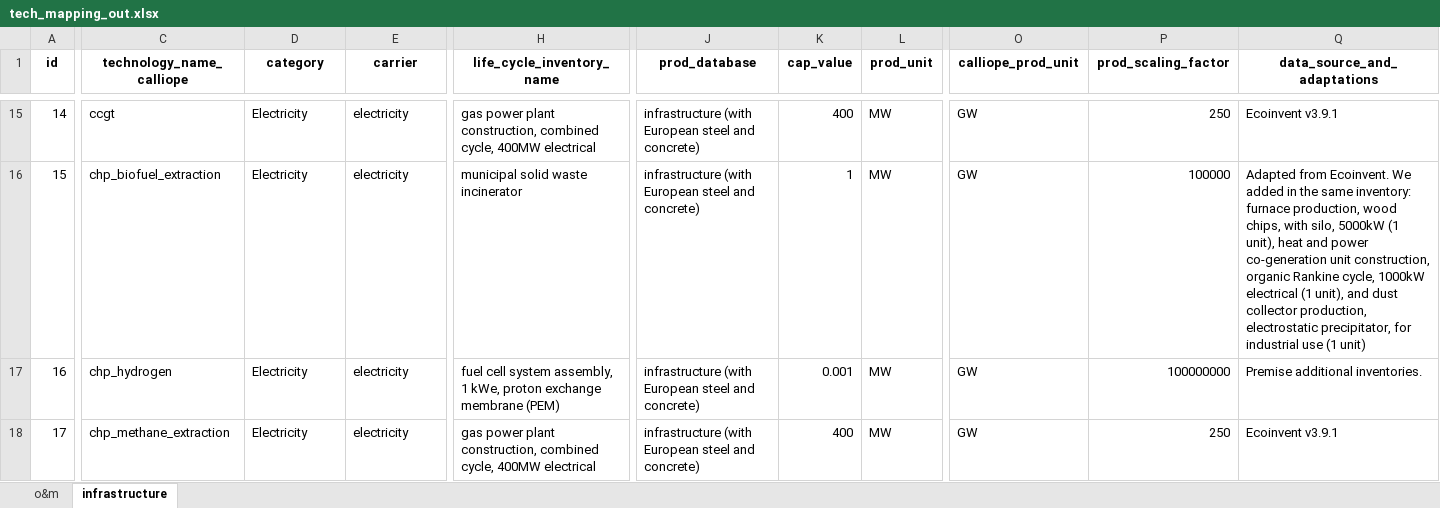
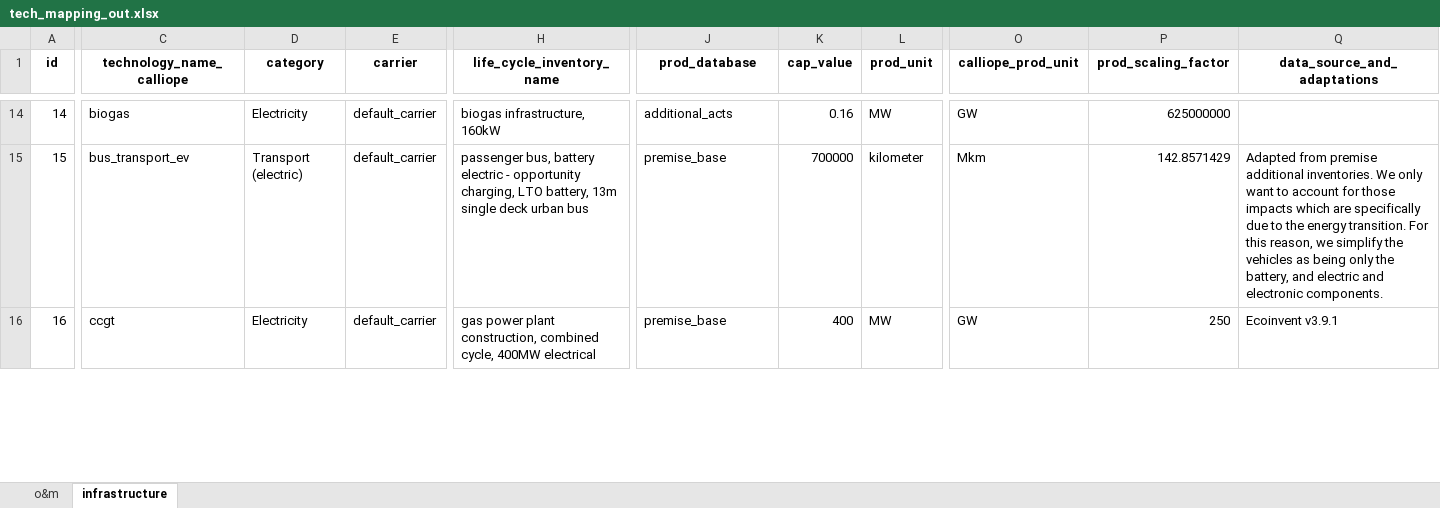
Before and after one commit to LIVENlab/calliope_enbios_int, an Excel workbook: data/output/tech_mapping_out.xlsx, sheet infrastructure, drawn as a sheet; only a part is shown, gaps mark what is left out; values as stored, in another font and other column widths than the file's, no borders; removed rows and columns are numbered as before the commit, all else as after; rows hold the shown columns only; the diff covers the shown part only; the diff names each change by its address in the sheet, - before the commit and + after, or states it on an @@ line.

Commit message:
updated data input and output

```diff
--- a/data/output/tech_mapping_out.xlsx (sheet infrastructure)
+++ b/data/output/tech_mapping_out.xlsx (sheet infrastructure)
-C14 (technology_name_calliope): ccgt
+C14 (technology_name_calliope): biogas
-E14:E15 (carrier): electricity
+E14:E15 (carrier): default_carrier
-H14 (life_cycle_inventory_name): gas power plant construction, combined cycle, 400MW electrical
+H14 (life_cycle_inventory_name): biogas infrastructure, 160kW
-J14 (prod_database): infrastructure (with European steel and concrete)
+J14 (prod_database): additional_acts
-K14 (cap_value): 400
+K14 (cap_value): 0.16
-P14 (prod_scaling_factor): 250
+P14 (prod_scaling_factor): 625000000
-Q14 (data_source_and_adaptations): Ecoinvent v3.9.1
+Q14 (data_source_and_adaptations): (empty)
-C15 (technology_name_calliope): chp_biofuel_extraction
+C15 (technology_name_calliope): bus_transport_ev
-D15 (category): Electricity
+D15 (category): Transport (electric)
-H15 (life_cycle_inventory_name): municipal solid waste incinerator
+H15 (life_cycle_inventory_name): passenger bus, battery electric - opportunity charging, LTO battery, 13m single deck urban bus
-J15 (prod_database): infrastructure (with European steel and concrete)
+J15 (prod_database): premise_base
-K15 (cap_value): 1
+K15 (cap_value): 700000
-L15 (prod_unit): MW
+L15 (prod_unit): kilometer
-O15 (calliope_prod_unit): GW
+O15 (calliope_prod_unit): Mkm
-P15 (prod_scaling_factor): 100000
+P15 (prod_scaling_factor): 142.8571429
-Q15 (data_source_and_adaptations): Adapted from Ecoinvent. We added in the same inventory: furnace production, wood chips, with silo, 5000kW (1 unit), heat and power co-generation unit construction, organic Rankine cycle, 1000kW electrical (1 unit), and dust collector production, electrostatic precipitator, for industrial use (1 unit)
+Q15 (data_source_and_adaptations): Adapted from premise additional inventories. We only want to account for those impacts which are specifically due to the energy transition. For this reason, we simplify the vehicles as being only the battery, and electric and electronic components.
-row 17: 16 | chp_hydrogen | Electricity | electricity | fuel cell system assembly, 1 kWe, proton exchange membrane (PEM) | infrastructure (with European steel and concrete) | 0.001 | MW | GW | 100000000 | Premise additional inventories.
-A16 (id): 17
+A16 (id): 16
-C16 (technology_name_calliope): chp_methane_extraction
+C16 (technology_name_calliope): ccgt
-E16 (carrier): electricity
+E16 (carrier): default_carrier
-J16 (prod_database): infrastructure (with European steel and concrete)
+J16 (prod_database): premise_base
```
Also changed, not shown: 31 added rows, 28 removed rows and 180 edited cells elsewhere in this sheet, sheet o&m, data/input/tech_mapping_spain.xlsx.
